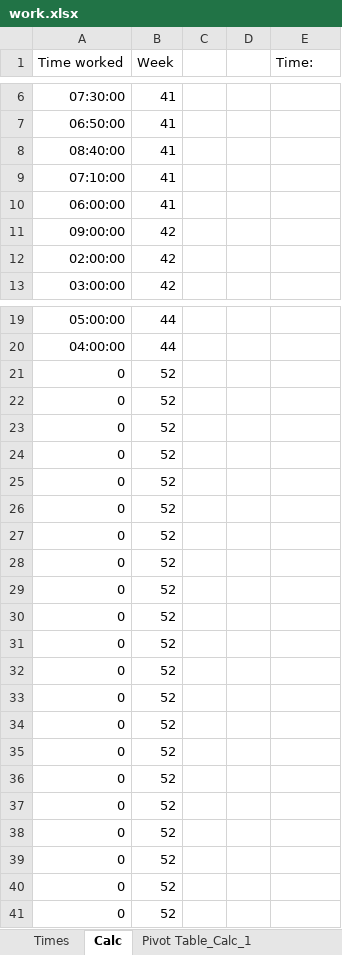
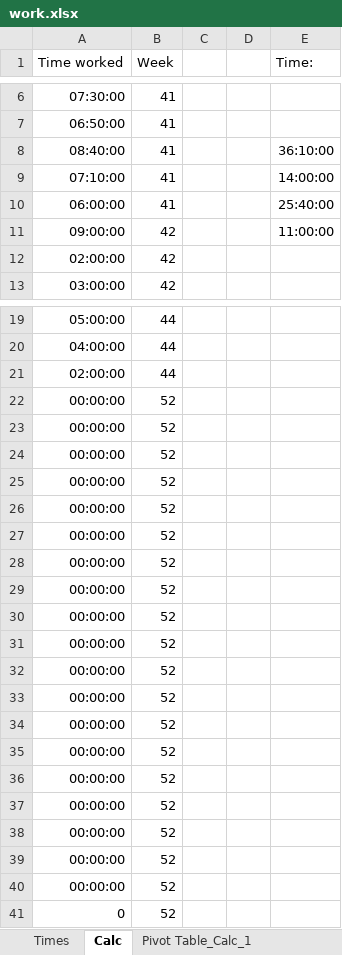
Before and after one commit to RealUranar/HiWi, an Excel workbook: work.xlsx, sheet Calc, drawn as a sheet; only a part is shown, gaps mark what is left out; values as stored, in another font and other column widths than the file's, no borders; removed rows and columns are numbered as before the commit, all else as after; the diff covers the shown part only; the diff names each change by its address in the sheet, - before the commit and + after, or states it on an @@ line.

```diff
--- a/work.xlsx (sheet Calc)
+++ b/work.xlsx (sheet Calc)
-E8 (Time:): (empty)
+E8 (Time:): 36:10:00
-E9 (Time:): (empty)
+E9 (Time:): 14:00:00
-E10 (Time:): (empty)
+E10 (Time:): 25:40:00
-E11 (Time:): (empty)
+E11 (Time:): 11:00:00
-row 21: 0 | 52
+row 21: 02:00:00 | 44
-A22:A40 (Time worked): 0
+A22:A40 (Time worked): 00:00:00
```
Also changed, not shown: 1 edited cell elsewhere in this sheet, sheet Pivot Table_Calc_1, sheet Times, 3 other files.
